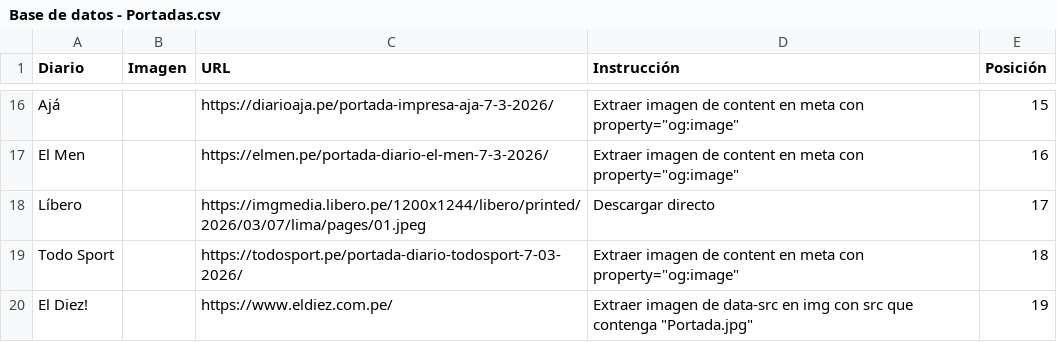
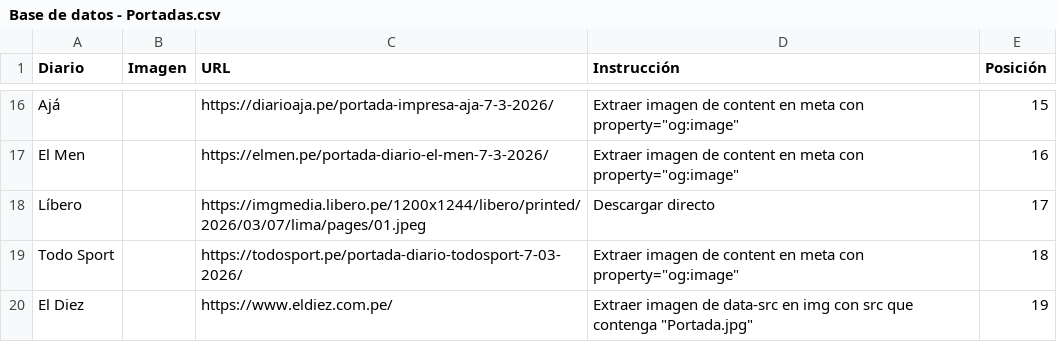
Before and after one commit to paginasperu/paginasperu.github.io, a CSV file: data/Base de datos - Portadas.csv, drawn as a sheet; only a part is shown, gaps mark what is left out.

Commit message:
Add files via upload

```diff
--- a/data/Base de datos - Portadas.csv
+++ b/data/Base de datos - Portadas.csv
@@ -19,2 +19,2 @@ Líbero,,https://imgmedia.libero.pe/1200x1244/libero/printed/2026/03/07/lima/pag
 Todo Sport,,https://todosport.pe/portada-diario-todosport-7-03-2026/,"Extraer imagen de content en meta con property=""og:image""",18
-El Diez!,,https://www.eldiez.com.pe/,"Extraer imagen de data-src en img con src que contenga ""Portada.jpg""",19
+El Diez,,https://www.eldiez.com.pe/,"Extraer imagen de data-src en img con src que contenga ""Portada.jpg""",19
```
